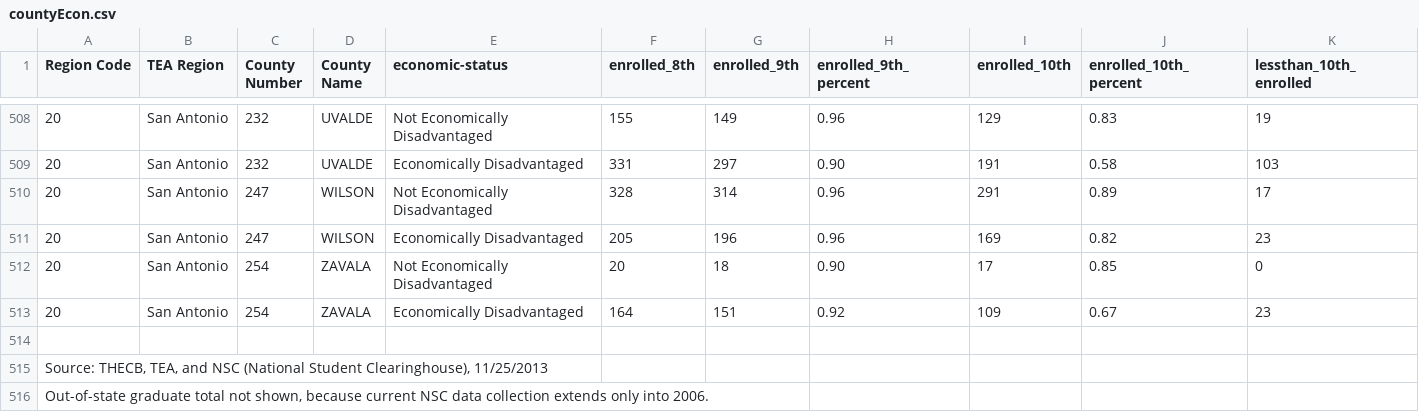
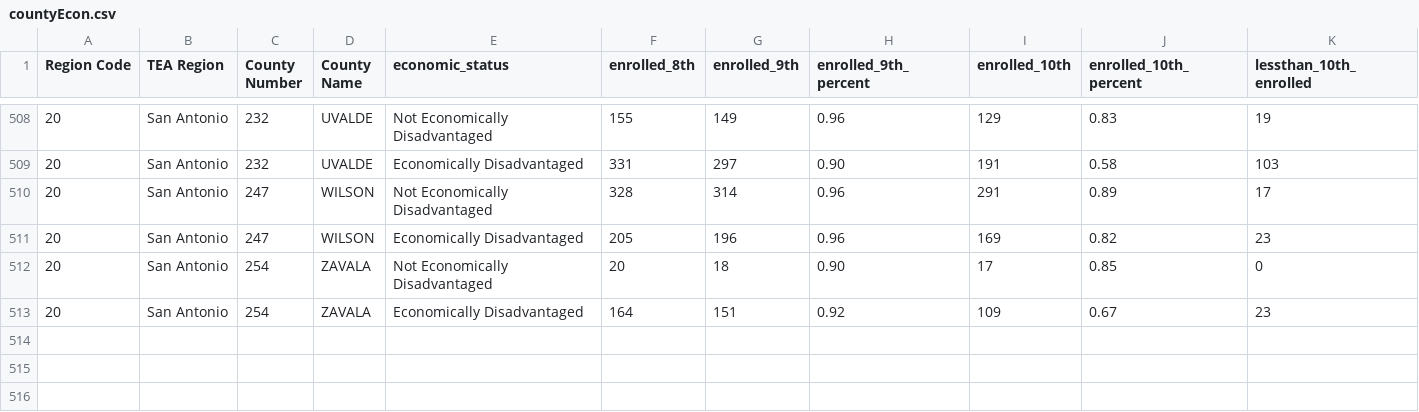
Before and after one commit to texastribune/scuole-data, a CSV file: cohorts/2000/countyEcon.csv, drawn as a sheet; only a part is shown, gaps mark what is left out; rows hold the shown columns only; the diff names each change by its address in the sheet, - before the commit and + after, or states it on an @@ line.

```diff
--- a/cohorts/2000/countyEcon.csv
+++ b/cohorts/2000/countyEcon.csv
-E1: economic-status
+E1: economic_status
-row 514: (empty)
-row 515: Source: THECB, TEA, and NSC (National Student Clearinghouse), 11/25/2013
-row 516: Out-of-state graduate total not shown, because current NSC data collection extends only into 2006.
```
Also changed, not shown: cohorts/1998/countyGender.csv, cohorts/2000/countyEthnicity.csv, 10 other files.
